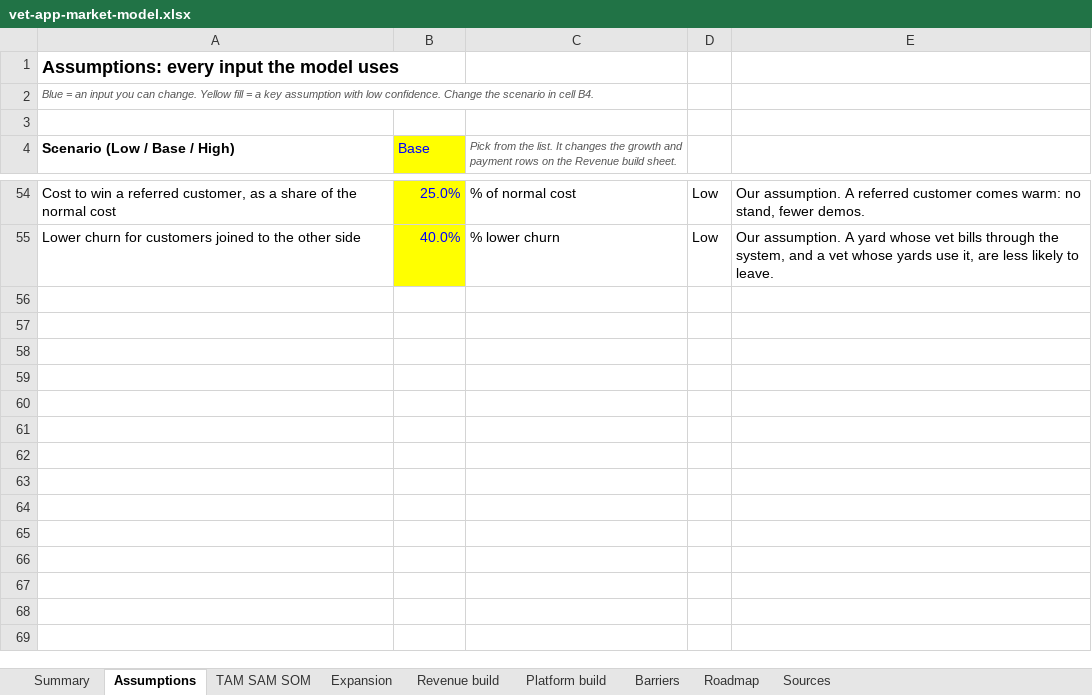
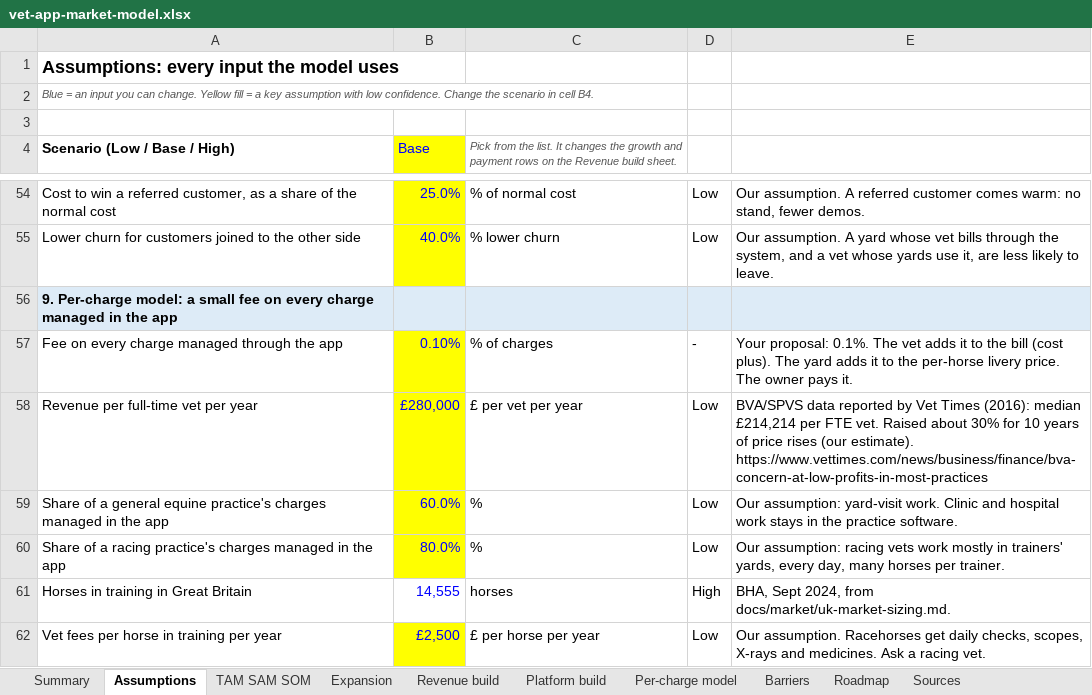
Before and after one commit to alastairlpalmer/CGate, an Excel workbook: docs/market/vet-app-market-model.xlsx, sheet Assumptions, drawn as a sheet; only a part is shown, gaps mark what is left out; values as stored, in another font and other column widths than the file's, no borders; the diff names each change by its address in the sheet, - before the commit and + after, or states it on an @@ line.

```diff
--- a/docs/market/vet-app-market-model.xlsx (sheet Assumptions)
+++ b/docs/market/vet-app-market-model.xlsx (sheet Assumptions)
+sheet tab: Per-charge model
+row 56: 9. Per-charge model: a small fee on every charge managed in the app
+row 57: Fee on every charge managed through the app | 0.10% | % of charges | - | Your proposal: 0.1%. The vet adds it to the bill (cost plus). The yard adds it to the per-horse livery price. The owner pays it.
+row 58: Revenue per full-time vet per year | £280,000 | £ per vet per year | Low | BVA/SPVS data reported by Vet Times (2016): median £214,214 per FTE vet. Raised about 30% for 10 years of price rises (our estimate). https://www.vettimes.com/news/business/finance/bva-concern-at-low-profits-in-most-practices
+row 59: Share of a general equine practice's charges managed in the app | 60.0% | % | Low | Our assumption: yard-visit work. Clinic and hospital work stays in the practice software.
+row 60: Share of a racing practice's charges managed in the app | 80.0% | % | Low | Our assumption: racing vets work mostly in trainers' yards, every day, many horses per trainer.
+row 61: Horses in training in Great Britain | 14,555 | horses | High | BHA, Sept 2024, from docs/market/uk-market-sizing.md.
+row 62: Vet fees per horse in training per year | £2,500 | £ per horse per year | Low | Our assumption. Racehorses get daily checks, scopes, X-rays and medicines. Ask a racing vet.
```
Also changed, not shown: sheet Summary, sheet Sources, charts or pictures.
